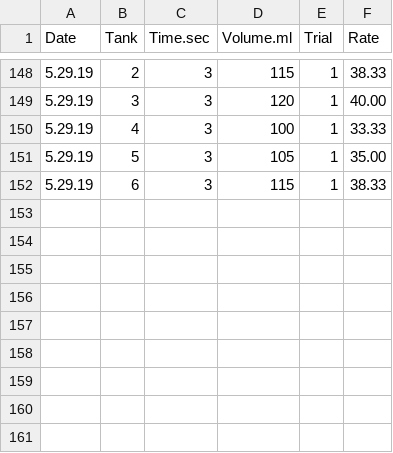
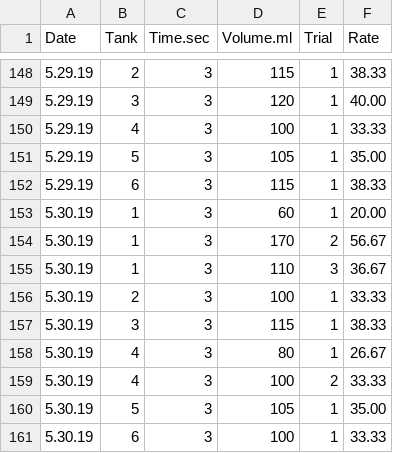
Before and after one commit to hputnam/Coral_Hospital, a CSV file: RAnalysis/Data/Flow_rate.csv, drawn as a sheet; only a part is shown, gaps mark what is left out; the diff names each change by its address in the sheet, - before the commit and + after, or states it on an @@ line.

Commit message:
Update Flow_rate.csv

```diff
--- a/RAnalysis/Data/Flow_rate.csv
+++ b/RAnalysis/Data/Flow_rate.csv
+row 153: 5.30.19 | 1 | 3 | 60 | 1 | 20.00
+row 154: 5.30.19 | 1 | 3 | 170 | 2 | 56.67
+row 155: 5.30.19 | 1 | 3 | 110 | 3 | 36.67
+row 156: 5.30.19 | 2 | 3 | 100 | 1 | 33.33
+row 157: 5.30.19 | 3 | 3 | 115 | 1 | 38.33
+row 158: 5.30.19 | 4 | 3 | 80 | 1 | 26.67
+row 159: 5.30.19 | 4 | 3 | 100 | 2 | 33.33
+row 160: 5.30.19 | 5 | 3 | 105 | 1 | 35.00
+row 161: 5.30.19 | 6 | 3 | 100 | 1 | 33.33
```
